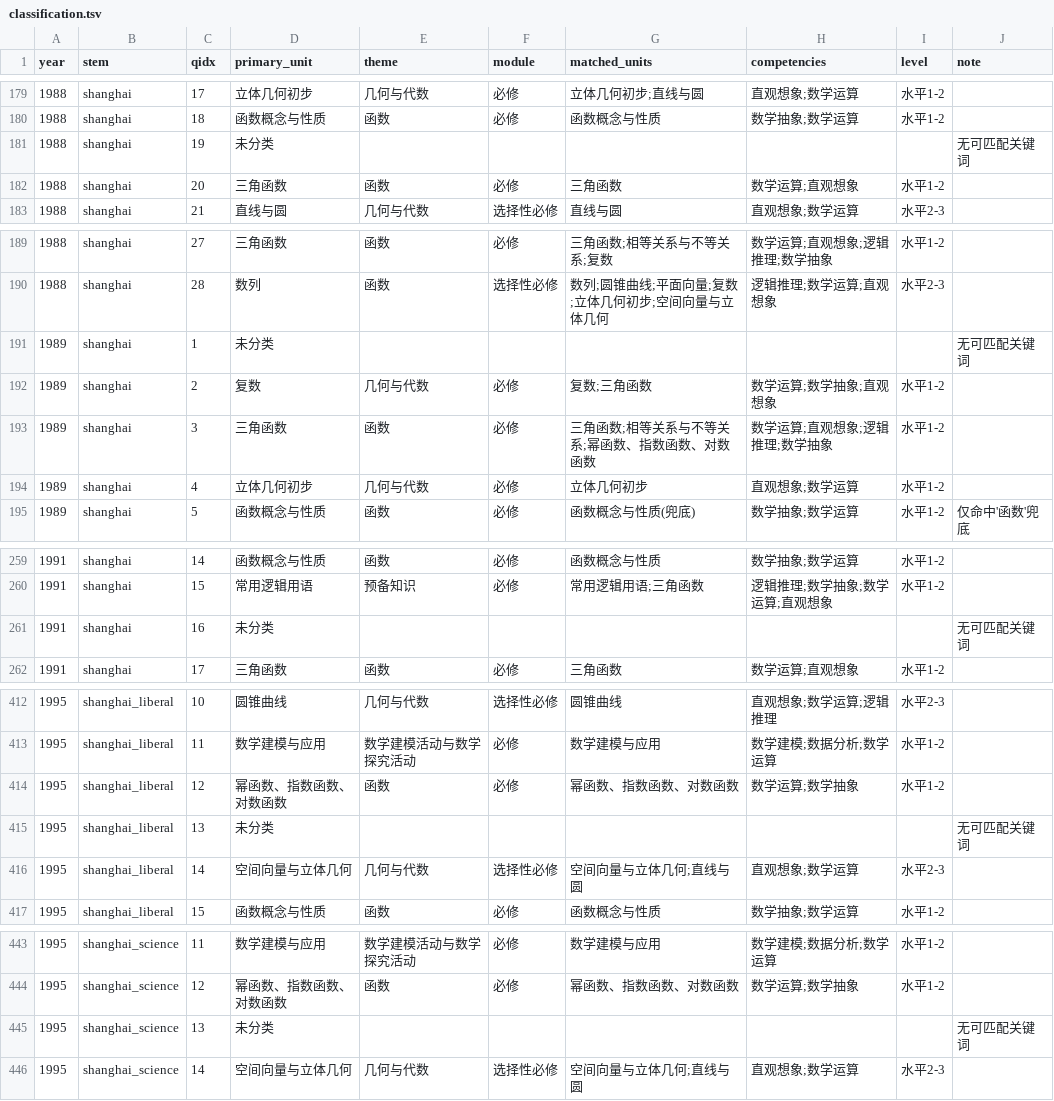
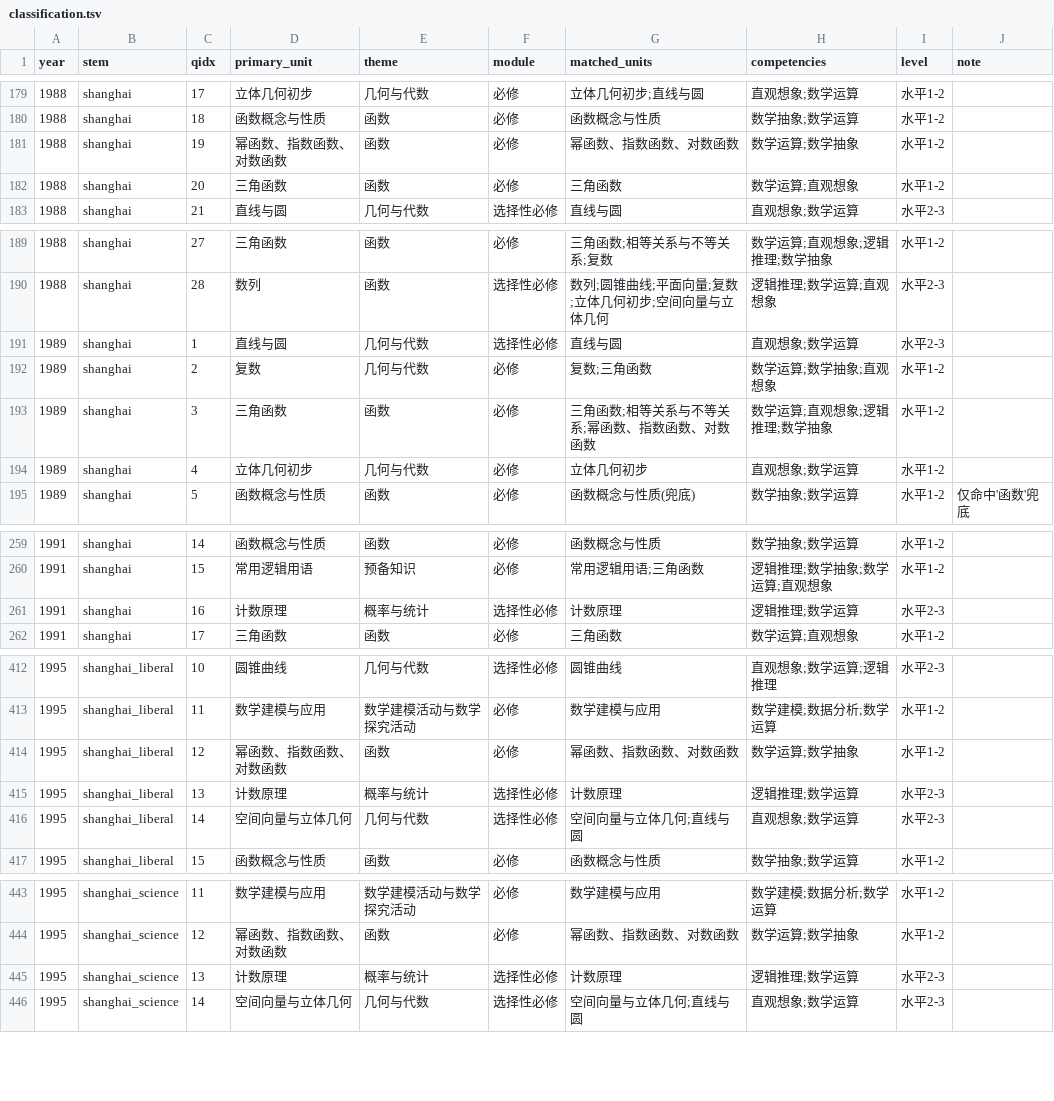
Before and after one commit to mypopydev/Gaokao-Math-Problems-Compilation, a TSV file: docs/classify/classification.tsv, drawn as a sheet; only a part is shown, gaps mark what is left out; the diff covers the shown part only.

```diff
--- a/docs/classify/classification.tsv
+++ b/docs/classify/classification.tsv
@@ -180,3 +180,3 @@ year	stem	qidx	primary_unit	theme	module	matched_units	competencies	level	note
 1988	shanghai	18	函数概念与性质	函数	必修	函数概念与性质	数学抽象;数学运算	水平1-2	
-1988	shanghai	19	未分类						无可匹配关键词
+1988	shanghai	19	幂函数、指数函数、对数函数	函数	必修	幂函数、指数函数、对数函数	数学运算;数学抽象	水平1-2	
 1988	shanghai	20	三角函数	函数	必修	三角函数	数学运算;直观想象	水平1-2	
@@ -190,3 +190,3 @@ year	stem	qidx	primary_unit	theme	module	matched_units	competencies	level	note
 1988	shanghai	28	数列	函数	选择性必修	数列;圆锥曲线;平面向量;复数;立体几何初步;空间向量与立体几何	逻辑推理;数学运算;直观想象	水平2-3	
-1989	shanghai	1	未分类						无可匹配关键词
+1989	shanghai	1	直线与圆	几何与代数	选择性必修	直线与圆	直观想象;数学运算	水平2-3	
 1989	shanghai	2	复数	几何与代数	必修	复数;三角函数	数学运算;数学抽象;直观想象	水平1-2	
@@ -260,3 +260,3 @@ year	stem	qidx	primary_unit	theme	module	matched_units	competencies	level	note
 1991	shanghai	15	常用逻辑用语	预备知识	必修	常用逻辑用语;三角函数	逻辑推理;数学抽象;数学运算;直观想象	水平1-2	
-1991	shanghai	16	未分类						无可匹配关键词
+1991	shanghai	16	计数原理	概率与统计	选择性必修	计数原理	逻辑推理;数学运算	水平2-3	
 1991	shanghai	17	三角函数	函数	必修	三角函数	数学运算;直观想象	水平1-2	
@@ -414,3 +414,3 @@ year	stem	qidx	primary_unit	theme	module	matched_units	competencies	level	note
 1995	shanghai_liberal	12	幂函数、指数函数、对数函数	函数	必修	幂函数、指数函数、对数函数	数学运算;数学抽象	水平1-2	
-1995	shanghai_liberal	13	未分类						无可匹配关键词
+1995	shanghai_liberal	13	计数原理	概率与统计	选择性必修	计数原理	逻辑推理;数学运算	水平2-3	
 1995	shanghai_liberal	14	空间向量与立体几何	几何与代数	选择性必修	空间向量与立体几何;直线与圆	直观想象;数学运算	水平2-3	
@@ -444,3 +444,3 @@ year	stem	qidx	primary_unit	theme	module	matched_units	competencies	level	note
 1995	shanghai_science	12	幂函数、指数函数、对数函数	函数	必修	幂函数、指数函数、对数函数	数学运算;数学抽象	水平1-2	
-1995	shanghai_science	13	未分类						无可匹配关键词
+1995	shanghai_science	13	计数原理	概率与统计	选择性必修	计数原理	逻辑推理;数学运算	水平2-3	
 1995	shanghai_science	14	空间向量与立体几何	几何与代数	选择性必修	空间向量与立体几何;直线与圆	直观想象;数学运算	水平2-3	
```
Also changed, not shown: 118 edited cells elsewhere in this file, 3 other files.
